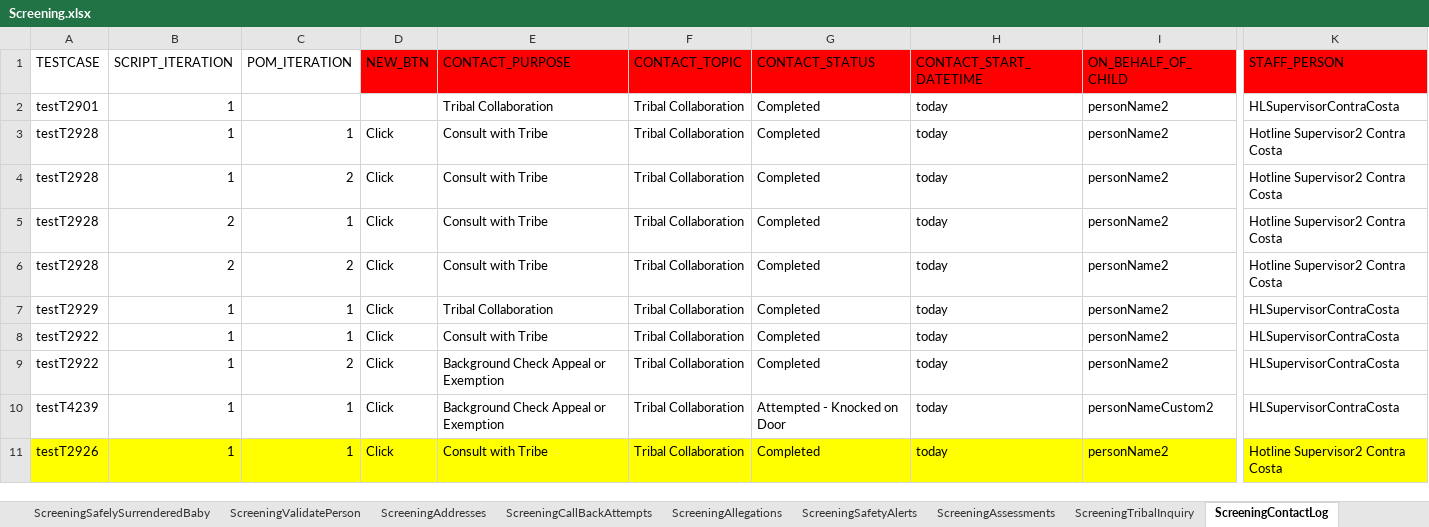
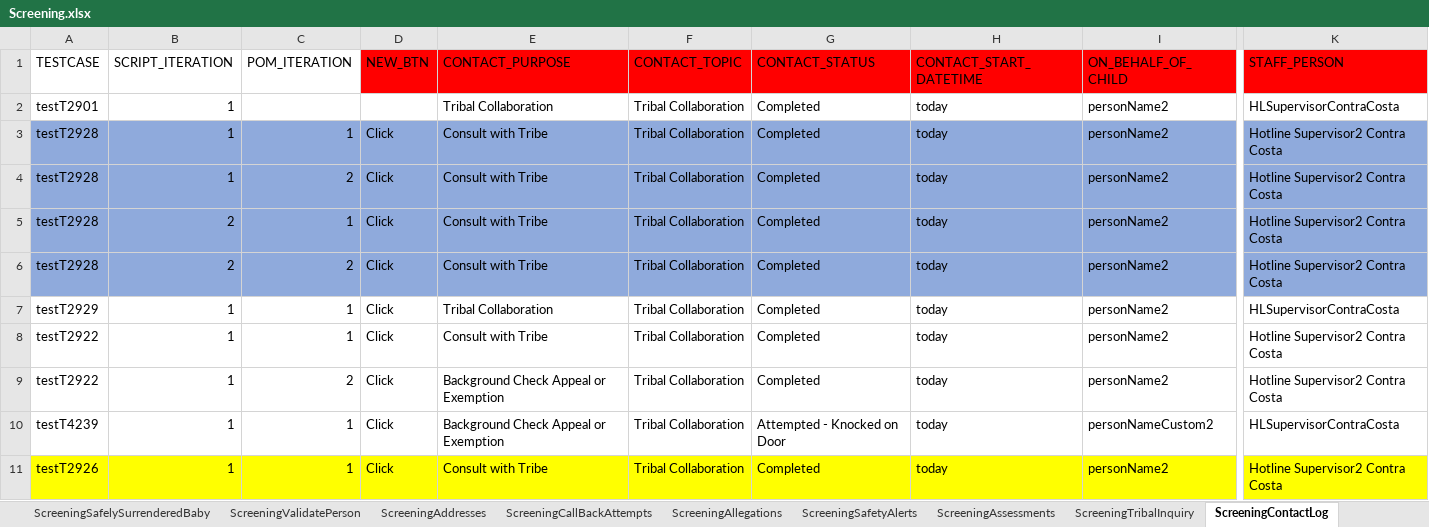
Before and after one commit to priya-singh4/POMExcelData, an Excel workbook: Screening.xlsx, sheet ScreeningContactLog, drawn as a sheet; only a part is shown, gaps mark what is left out; values as stored, in another font and other column widths than the file's, no borders; the diff covers the shown part only; the diff names each change by its address in the sheet, - before the commit and + after, or states it on an @@ line.

```diff
--- a/Screening.xlsx (sheet ScreeningContactLog)
+++ b/Screening.xlsx (sheet ScreeningContactLog)
-A3:K6 fill: none
+A3:K6 fill: #8FAADC
-K8:K9 (STAFF_PERSON): HLSupervisorContraCosta
+K8:K9 (STAFF_PERSON): Hotline Supervisor2 Contra Costa
```
Also changed, not shown: cell formats elsewhere in this sheet, sheet ScreeningDetails, sheet ScreeningTribalInquiry, sheet ScreeningCallBackAttempts, sheet ScreeningPersons, sheet Documents, sheet ScreeningValidatePerson, 4 more sheets.
